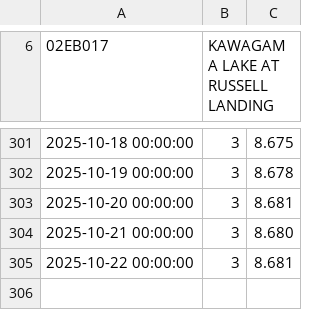
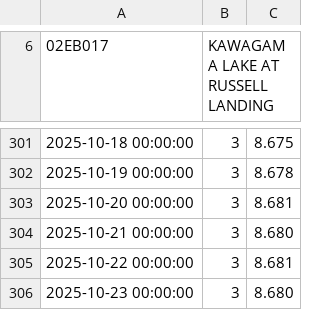
Before and after one commit to jvanst/limnograph, a CSV file: app/data/current_year.csv, drawn as a sheet; only a part is shown, gaps mark what is left out; the diff names each change by its address in the sheet, - before the commit and + after, or states it on an @@ line.

```diff
--- a/app/data/current_year.csv
+++ b/app/data/current_year.csv
+row 306: 2025-10-23 00:00:00 | 3 | 8.680
```
Also changed, not shown: 2 other files.
